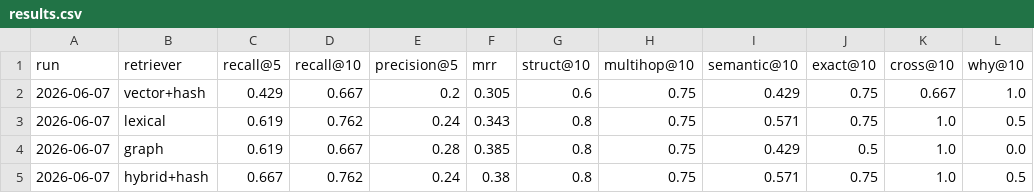
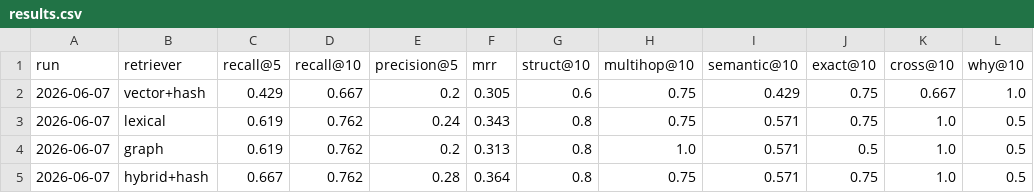
Before and after one commit to VigneshBhaskarraj/Cartograph, a CSV file: eval/results.csv, drawn as a sheet.

```diff
--- a/eval/results.csv
+++ b/eval/results.csv
@@ -3,3 +3,3 @@ run,retriever,recall@5,recall@10,precision@5,mrr,struct@10,multihop@10,semantic@
 2026-06-07,lexical,0.619,0.762,0.24,0.343,0.8,0.75,0.571,0.75,1.0,0.5
-2026-06-07,graph,0.619,0.667,0.28,0.385,0.8,0.75,0.429,0.5,1.0,0.0
-2026-06-07,hybrid+hash,0.667,0.762,0.24,0.38,0.8,0.75,0.571,0.75,1.0,0.5
+2026-06-07,graph,0.619,0.762,0.2,0.313,0.8,1.0,0.571,0.5,1.0,0.5
+2026-06-07,hybrid+hash,0.667,0.762,0.28,0.364,0.8,0.75,0.571,0.75,1.0,0.5
```
Also changed, not shown: 5 other files.
